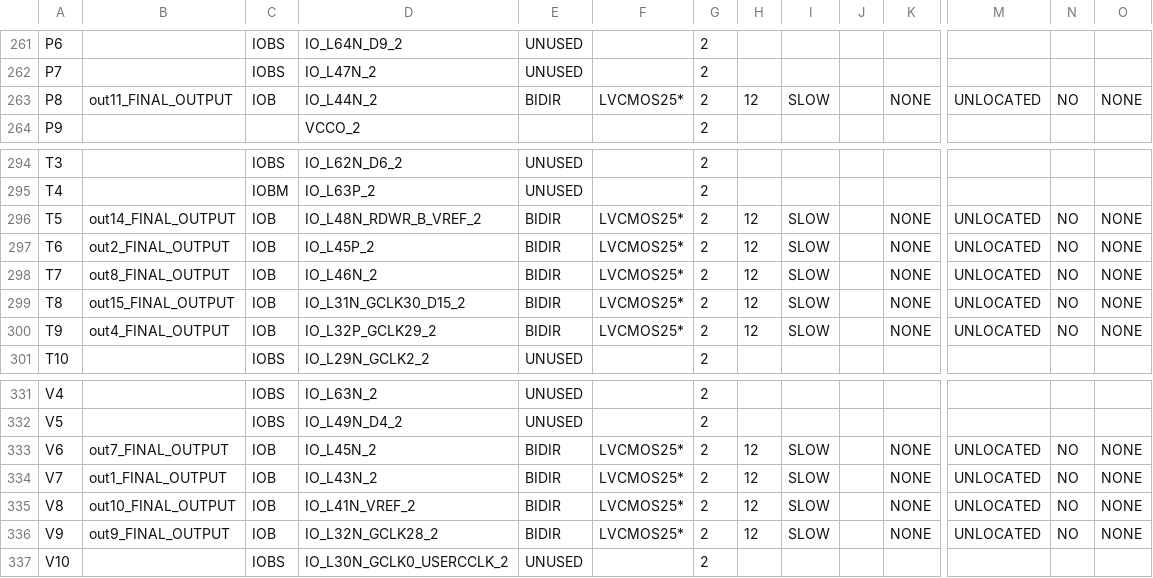
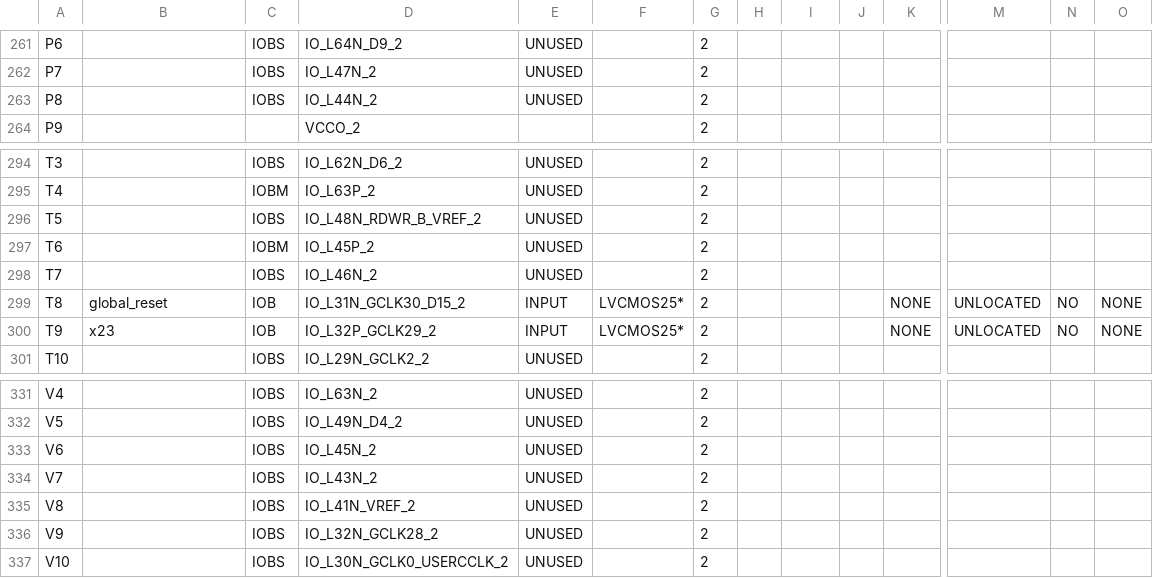
Before and after one commit to florianjomrich/BlifParser, a CSV file: ncdFileAfterPlaceAndRoute/helloWorldRouted_pad.csv, drawn as a sheet; only a part is shown, gaps mark what is left out; the diff covers the shown part only; the diff names each change by its address in the sheet, - before the commit and + after, or states it on an @@ line.

```diff
--- a/ncdFileAfterPlaceAndRoute/helloWorldRouted_pad.csv
+++ b/ncdFileAfterPlaceAndRoute/helloWorldRouted_pad.csv
-B263: out11_FINAL_OUTPUT
+B263: (empty)
-C263: IOB
+C263: IOBS
-E263: BIDIR
+E263: UNUSED
-F263: LVCMOS25*
+F263: (empty)
-H263: 12
+H263: (empty)
-I263: SLOW
+I263: (empty)
-K263: NONE
+K263: (empty)
-M263: UNLOCATED
+M263: (empty)
-N263: NO
+N263: (empty)
-O263: NONE
+O263: (empty)
-B296: out14_FINAL_OUTPUT
+B296: (empty)
-C296: IOB
+C296: IOBS
-E296:E298: BIDIR
+E296:E298: UNUSED
-F296:F298: LVCMOS25*
+F296:F298: (empty)
-H296:H300: 12
+H296:H300: (empty)
-I296:I300: SLOW
+I296:I300: (empty)
-K296:K298: NONE
+K296:K298: (empty)
-M296:M298: UNLOCATED
+M296:M298: (empty)
-N296:N298: NO
+N296:N298: (empty)
-O296:O298: NONE
+O296:O298: (empty)
-B297: out2_FINAL_OUTPUT
+B297: (empty)
-C297: IOB
+C297: IOBM
-B298: out8_FINAL_OUTPUT
+B298: (empty)
-C298: IOB
+C298: IOBS
-B299: out15_FINAL_OUTPUT
+B299: global_reset
-E299:E300: BIDIR
+E299:E300: INPUT
-B300: out4_FINAL_OUTPUT
+B300: x23
-B333: out7_FINAL_OUTPUT
+B333: (empty)
-C333:C336: IOB
+C333:C336: IOBS
-E333:E336: BIDIR
+E333:E336: UNUSED
-F333:F336: LVCMOS25*
+F333:F336: (empty)
-H333:H336: 12
+H333:H336: (empty)
-I333:I336: SLOW
+I333:I336: (empty)
-K333:K336: NONE
+K333:K336: (empty)
-M333:M336: UNLOCATED
+M333:M336: (empty)
-N333:N336: NO
+N333:N336: (empty)
-O333:O336: NONE
+O333:O336: (empty)
-B334: out1_FINAL_OUTPUT
+B334: (empty)
-B335: out10_FINAL_OUTPUT
+B335: (empty)
-B336: out9_FINAL_OUTPUT
+B336: (empty)
```
Also changed, not shown: 59 edited cells elsewhere in this file, 28 other files.
